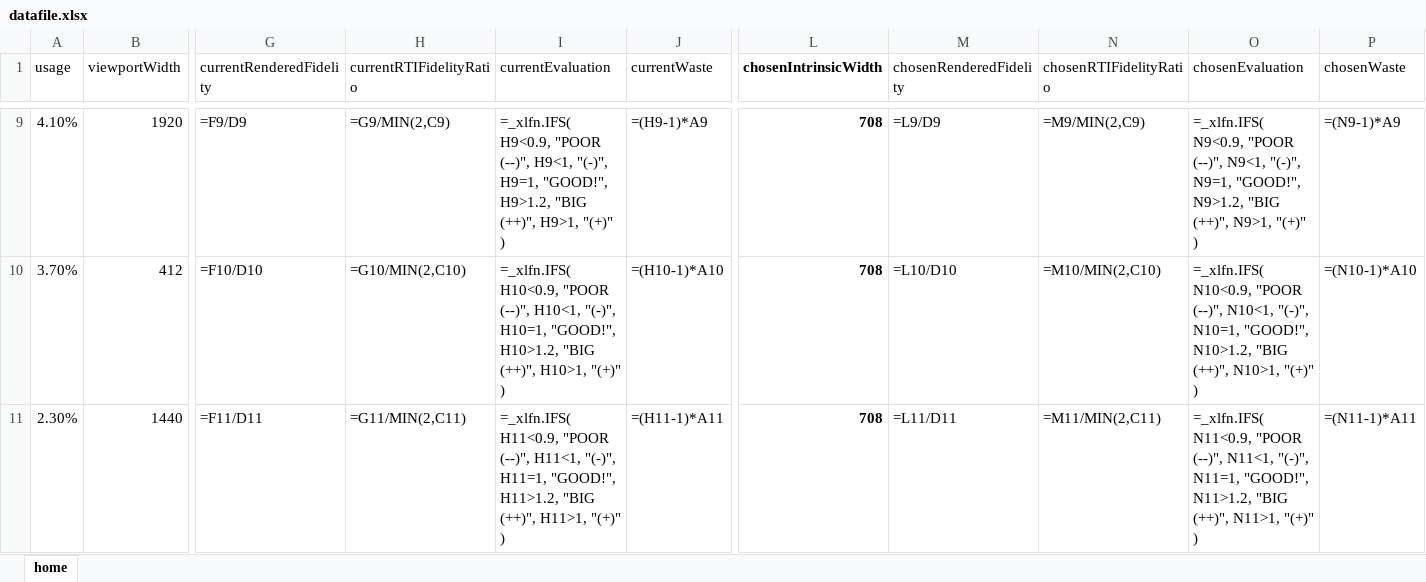
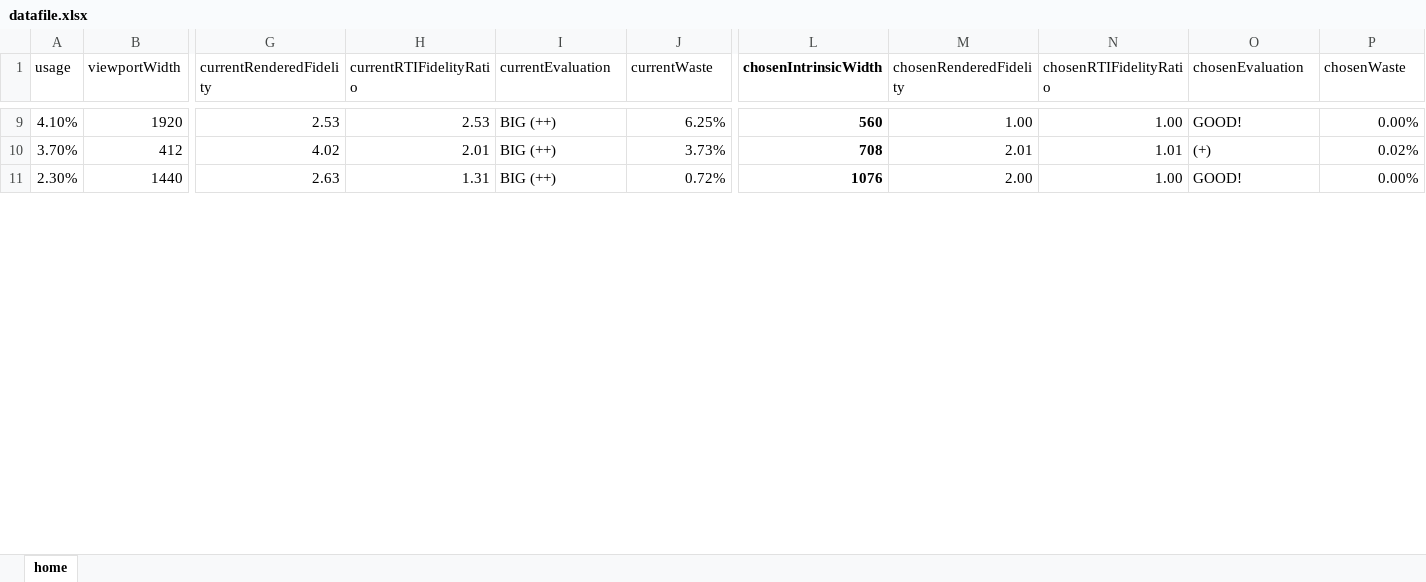
Before and after one commit to verlok/responsive-images-automator, an Excel workbook: data/datafile.xlsx, sheet home, drawn as a sheet; only a part is shown, gaps mark what is left out; values as stored, in another font and other column widths than the file's, no borders; formulas without a stored value are shown as written; conditional formats not drawn; the diff covers the shown part only; the diff names each change by its address in the sheet, - before the commit and + after, or states it on an @@ line.

```diff
--- a/data/datafile.xlsx (sheet home)
+++ b/data/datafile.xlsx (sheet home)
-G9 (currentRenderedFidelity): =F9/D9
+G9 (currentRenderedFidelity): 2.53
-H9 (currentRTIFidelityRatio): =G9/MIN(2,C9)
+H9 (currentRTIFidelityRatio): 2.53
-I9 (currentEvaluation): =_xlfn.IFS( H9<0.9, "POOR (--)", H9<1, "(-)", H9=1, "GOOD!", H9>1.2, "BIG (++)", H9>1, "(+)" )
+I9 (currentEvaluation): BIG (++)
-J9 (currentWaste): =(H9-1)*A9
+J9 (currentWaste): 6.25%
-L9 (chosenIntrinsicWidth): 708
+L9 (chosenIntrinsicWidth): 560
-M9 (chosenRenderedFidelity): =L9/D9
+M9 (chosenRenderedFidelity): 1.00
-N9 (chosenRTIFidelityRatio): =M9/MIN(2,C9)
+N9 (chosenRTIFidelityRatio): 1.00
-O9 (chosenEvaluation): =_xlfn.IFS( N9<0.9, "POOR (--)", N9<1, "(-)", N9=1, "GOOD!", N9>1.2, "BIG (++)", N9>1, "(+)" )
+O9 (chosenEvaluation): GOOD!
-P9 (chosenWaste): =(N9-1)*A9
+P9 (chosenWaste): 0.00%
-G10 (currentRenderedFidelity): =F10/D10
+G10 (currentRenderedFidelity): 4.02
-H10 (currentRTIFidelityRatio): =G10/MIN(2,C10)
+H10 (currentRTIFidelityRatio): 2.01
-I10 (currentEvaluation): =_xlfn.IFS( H10<0.9, "POOR (--)", H10<1, "(-)", H10=1, "GOOD!", H10>1.2, "BIG (++)", H10>1, "(+)" )
+I10 (currentEvaluation): BIG (++)
-J10 (currentWaste): =(H10-1)*A10
+J10 (currentWaste): 3.73%
-M10 (chosenRenderedFidelity): =L10/D10
+M10 (chosenRenderedFidelity): 2.01
-N10 (chosenRTIFidelityRatio): =M10/MIN(2,C10)
+N10 (chosenRTIFidelityRatio): 1.01
-O10 (chosenEvaluation): =_xlfn.IFS( N10<0.9, "POOR (--)", N10<1, "(-)", N10=1, "GOOD!", N10>1.2, "BIG (++)", N10>1, "(+)" )
+O10 (chosenEvaluation): (+)
-P10 (chosenWaste): =(N10-1)*A10
+P10 (chosenWaste): 0.02%
-G11 (currentRenderedFidelity): =F11/D11
+G11 (currentRenderedFidelity): 2.63
-H11 (currentRTIFidelityRatio): =G11/MIN(2,C11)
+H11 (currentRTIFidelityRatio): 1.31
-I11 (currentEvaluation): =_xlfn.IFS( H11<0.9, "POOR (--)", H11<1, "(-)", H11=1, "GOOD!", H11>1.2, "BIG (++)", H11>1, "(+)" )
+I11 (currentEvaluation): BIG (++)
-J11 (currentWaste): =(H11-1)*A11
+J11 (currentWaste): 0.72%
-L11 (chosenIntrinsicWidth): 708
+L11 (chosenIntrinsicWidth): 1076
-M11 (chosenRenderedFidelity): =L11/D11
+M11 (chosenRenderedFidelity): 2.00
-N11 (chosenRTIFidelityRatio): =M11/MIN(2,C11)
+N11 (chosenRTIFidelityRatio): 1.00
-O11 (chosenEvaluation): =_xlfn.IFS( N11<0.9, "POOR (--)", N11<1, "(-)", N11=1, "GOOD!", N11>1.2, "BIG (++)", N11>1, "(+)" )
+O11 (chosenEvaluation): GOOD!
-P11 (chosenWaste): =(N11-1)*A11
+P11 (chosenWaste): 0.00%
```
Also changed, not shown: 107 edited cells elsewhere in this sheet, 4 other files.
